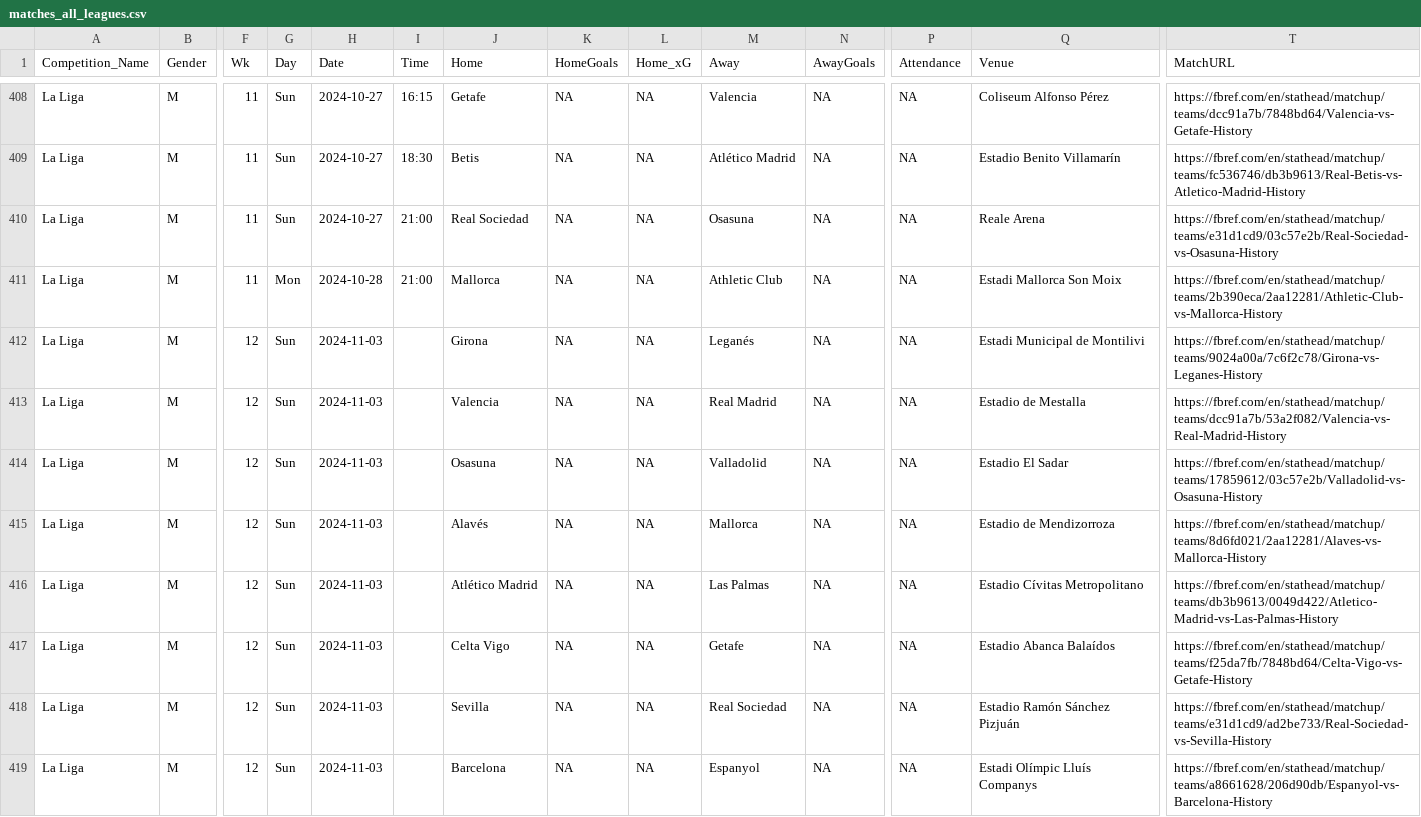
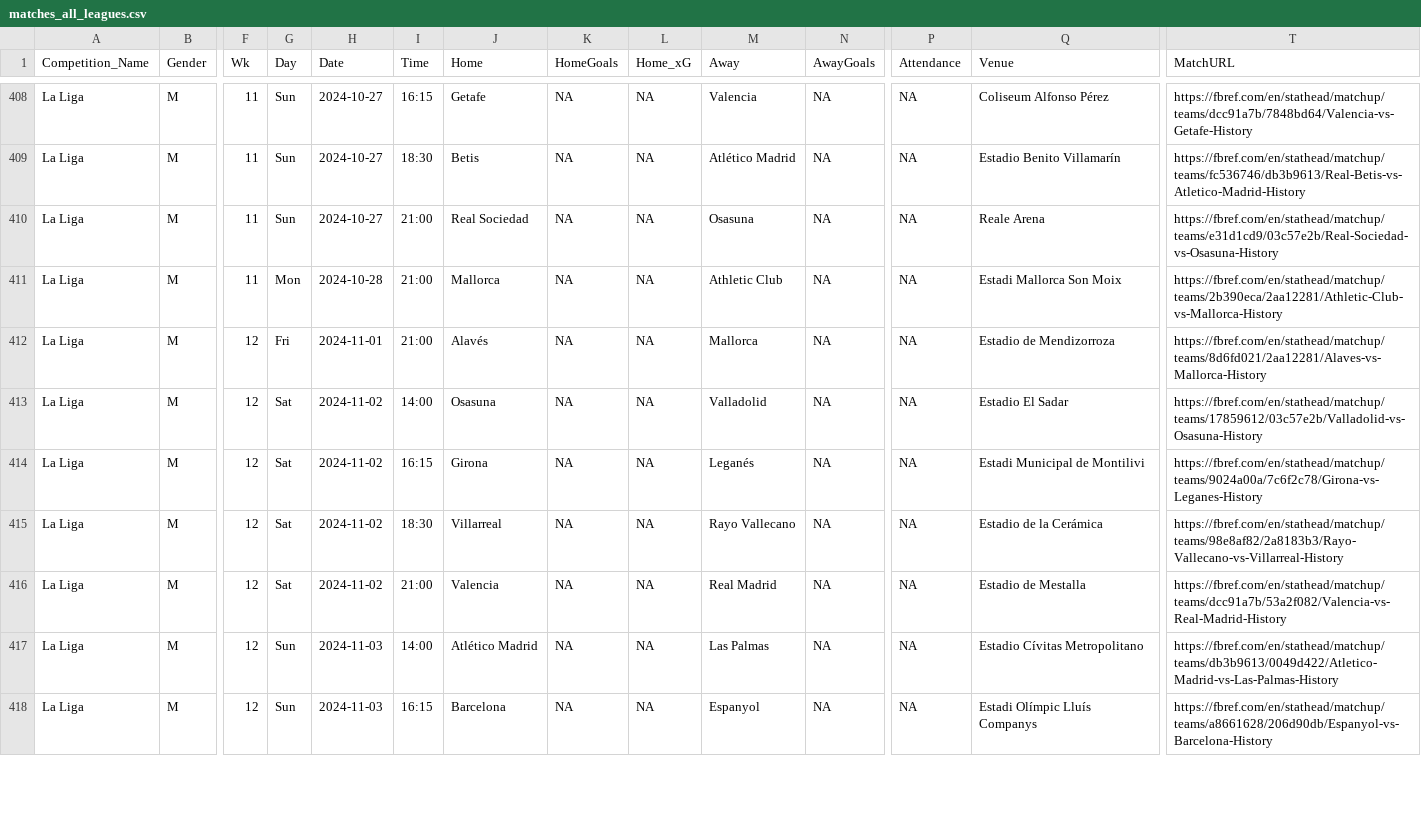
Before and after one commit to steodose/club-elo, a CSV file: matches_all_leagues.csv, drawn as a sheet; only a part is shown, gaps mark what is left out; removed rows and columns are numbered as before the commit, all else as after; rows hold the shown columns only; the diff covers the shown part only; the diff names each change by its address in the sheet, - before the commit and + after, or states it on an @@ line.

```diff
--- a/matches_all_leagues.csv
+++ b/matches_all_leagues.csv
-row 412: La Liga | M | 12 | Sun | 2024-11-03 |  | Girona | NA | NA | Leganés | NA | NA | Estadi Municipal de Montilivi | https://fbref.com/en/stathead/matchup/teams/9024a00a/7c6f2c78/Girona-vs-Leganes-History
-G412 (Day): Sun
+G412 (Day): Fri
-H412 (Date): 2024-11-03
+H412 (Date): 2024-11-01
-I412 (Time): (empty)
+I412 (Time): 21:00
-J412 (Home): Valencia
+J412 (Home): Alavés
-M412 (Away): Real Madrid
+M412 (Away): Mallorca
-Q412 (Venue): Estadio de Mestalla
+Q412 (Venue): Estadio de Mendizorroza
-T412 (MatchURL): https://fbref.com/en/stathead/matchup/teams/dcc91a7b/53a2f082/Valencia-vs-Real-Madrid-History
+T412 (MatchURL): https://fbref.com/en/stathead/matchup/teams/8d6fd021/2aa12281/Alaves-vs-Mallorca-History
-G413:G416 (Day): Sun
+G413:G416 (Day): Sat
-H413:H416 (Date): 2024-11-03
+H413:H416 (Date): 2024-11-02
-I413 (Time): (empty)
+I413 (Time): 14:00
-I414 (Time): (empty)
+I414 (Time): 16:15
-J414 (Home): Alavés
+J414 (Home): Girona
-M414 (Away): Mallorca
+M414 (Away): Leganés
-Q414 (Venue): Estadio de Mendizorroza
+Q414 (Venue): Estadi Municipal de Montilivi
-T414 (MatchURL): https://fbref.com/en/stathead/matchup/teams/8d6fd021/2aa12281/Alaves-vs-Mallorca-History
+T414 (MatchURL): https://fbref.com/en/stathead/matchup/teams/9024a00a/7c6f2c78/Girona-vs-Leganes-History
-I415 (Time): (empty)
+I415 (Time): 18:30
-J415 (Home): Atlético Madrid
+J415 (Home): Villarreal
-M415 (Away): Las Palmas
+M415 (Away): Rayo Vallecano
-Q415 (Venue): Estadio Cívitas Metropolitano
+Q415 (Venue): Estadio de la Cerámica
-T415 (MatchURL): https://fbref.com/en/stathead/matchup/teams/db3b9613/0049d422/Atletico-Madrid-vs-Las-Palmas-History
+T415 (MatchURL): https://fbref.com/en/stathead/matchup/teams/98e8af82/2a8183b3/Rayo-Vallecano-vs-Villarreal-History
-I416 (Time): (empty)
+I416 (Time): 21:00
-J416 (Home): Celta Vigo
+J416 (Home): Valencia
-M416 (Away): Getafe
+M416 (Away): Real Madrid
-Q416 (Venue): Estadio Abanca Balaídos
+Q416 (Venue): Estadio de Mestalla
-T416 (MatchURL): https://fbref.com/en/stathead/matchup/teams/f25da7fb/7848bd64/Celta-Vigo-vs-Getafe-History
+T416 (MatchURL): https://fbref.com/en/stathead/matchup/teams/dcc91a7b/53a2f082/Valencia-vs-Real-Madrid-History
-I417 (Time): (empty)
+I417 (Time): 14:00
-J417 (Home): Sevilla
+J417 (Home): Atlético Madrid
-M417 (Away): Real Sociedad
+M417 (Away): Las Palmas
-Q417 (Venue): Estadio Ramón Sánchez Pizjuán
+Q417 (Venue): Estadio Cívitas Metropolitano
-T417 (MatchURL): https://fbref.com/en/stathead/matchup/teams/e31d1cd9/ad2be733/Real-Sociedad-vs-Sevilla-History
+T417 (MatchURL): https://fbref.com/en/stathead/matchup/teams/db3b9613/0049d422/Atletico-Madrid-vs-Las-Palmas-History
-I418 (Time): (empty)
+I418 (Time): 16:15
```
Also changed, not shown: 1 added row and 60 edited cells elsewhere in this file.
